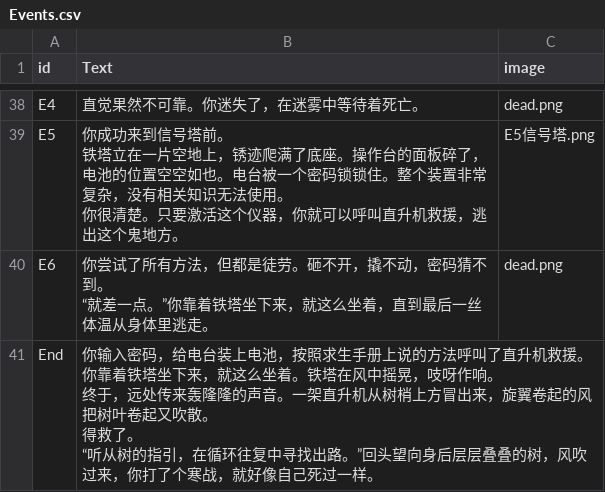
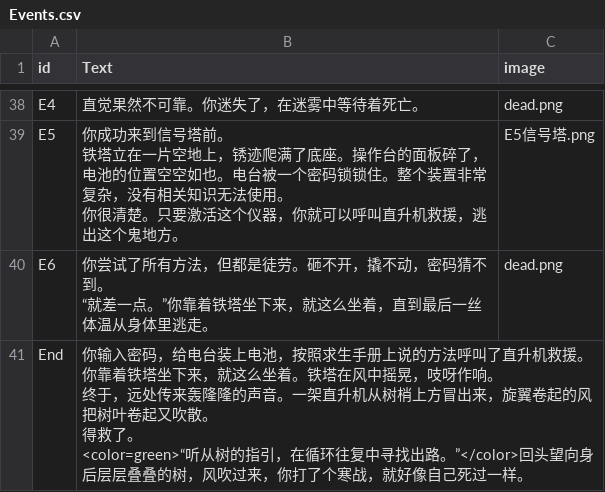
Before and after one commit to xia-xiaxia/TencentGamejam-2026, a CSV file: Assets/Scripts/GameData/StorySource/Events.csv, drawn as a sheet; only a part is shown, gaps mark what is left out; the diff covers the shown part only.

```diff
--- a/Assets/Scripts/GameData/StorySource/Events.csv
+++ b/Assets/Scripts/GameData/StorySource/Events.csv
@@ -67,6 +67,6 @@ E6,"你尝试了所有方法，但都是徒劳。砸不开，撬不动，密码
 “就差一点。”你靠着铁塔坐下来，就这么坐着，直到最后一丝体温从身体里逃走。",dead.png,
-End,"你输入密码，给电台装上电池，按照求生手册上说的方法呼叫了直升机救援。
-你靠着铁塔坐下来，就这么坐着。铁塔在风中摇晃，吱呀作响。
-终于，远处传来轰隆隆的声音。一架直升机从树梢上方冒出来，旋翼卷起的风把树叶卷起又吹散。
-得救了。
-“听从树的指引，在循环往复中寻找出路。”回头望向身后层层叠叠的树，风吹过来，你打了个寒战，就好像自己死过一样。"
+End,"你输入密码，给电台装上电池，按照求生手册上说的方法呼叫了直升机救援。
+你靠着铁塔坐下来，就这么坐着。铁塔在风中摇晃，吱呀作响。
+终于，远处传来轰隆隆的声音。一架直升机从树梢上方冒出来，旋翼卷起的风把树叶卷起又吹散。
+得救了。
+<color=green>“听从树的指引，在循环往复中寻找出路。”</color>回头望向身后层层叠叠的树，风吹过来，你打了个寒战，就好像自己死过一样。"
```
Also changed, not shown: 10 edited cells elsewhere in this file, Assets/Scripts/GameData/StorySource/Options.csv, 11 other files.
